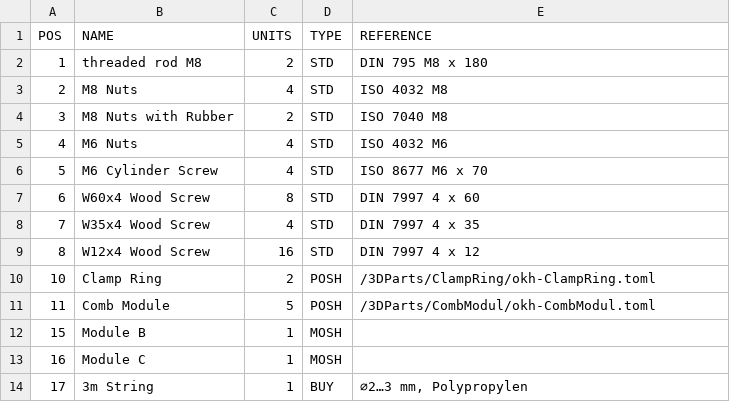
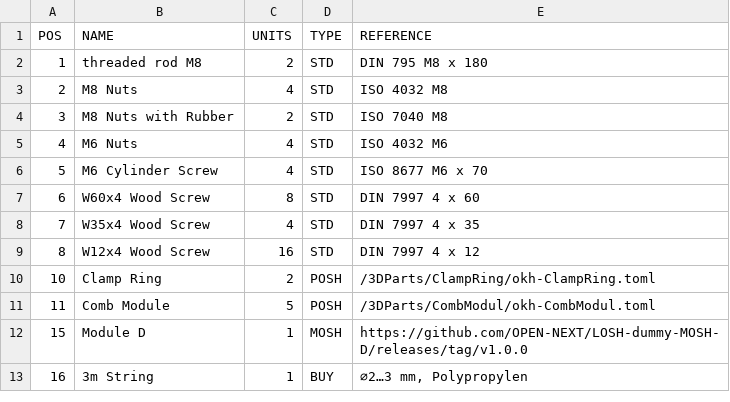
Before and after one commit to OPEN-NEXT/LOSH-dummy-MOSH-C, a CSV file: sBoM.csv, drawn as a sheet.

```diff
--- a/sBoM.csv
+++ b/sBoM.csv
@@ -11,4 +11,3 @@ POS	NAME	UNITS	TYPE	REFERENCE
 11	Comb Module	5	POSH	/3DParts/CombModul/okh-CombModul.toml
-15	Module B	1	MOSH	
-16	Module C	1	MOSH	
-17	3m String	1	BUY	⌀2…3 mm, Polypropylen
+15	Module D	1	MOSH	https://github.com/OPEN-NEXT/LOSH-dummy-MOSH-D/releases/tag/v1.0.0
+16	3m String	1	BUY	⌀2…3 mm, Polypropylen
```
Also changed, not shown: 1 other file.
